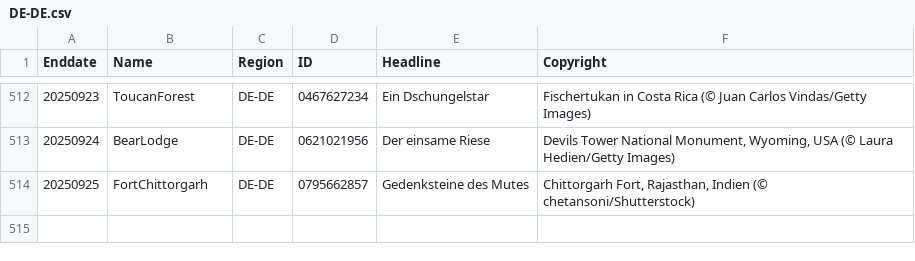
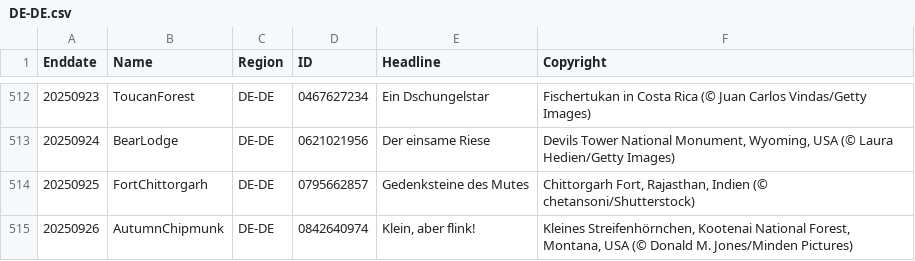
Before and after one commit to taumasyang/imageArchive, a CSV file: metadata/DE-DE.csv, drawn as a sheet; only a part is shown, gaps mark what is left out.

```diff
--- a/metadata/DE-DE.csv
+++ b/metadata/DE-DE.csv
@@ -514 +514,2 @@ Enddate,Name,Region,ID,Headline,Copyright
 20250925,FortChittorgarh,DE-DE,0795662857,"Gedenksteine des Mutes","Chittorgarh Fort, Rajasthan, Indien (© chetansoni/Shutterstock)"
+20250926,AutumnChipmunk,DE-DE,0842640974,"Klein, aber flink!","Kleines Streifenhörnchen, Kootenai National Forest, Montana, USA (© Donald M. Jones/Minden Pictures)"
```
Also changed, not shown: metadata/EN-CA.csv, metadata/EN-GB.csv, 9 other files.
